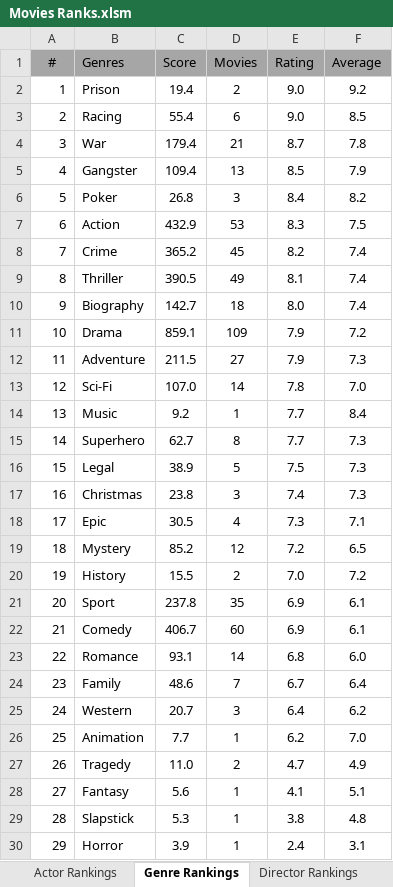
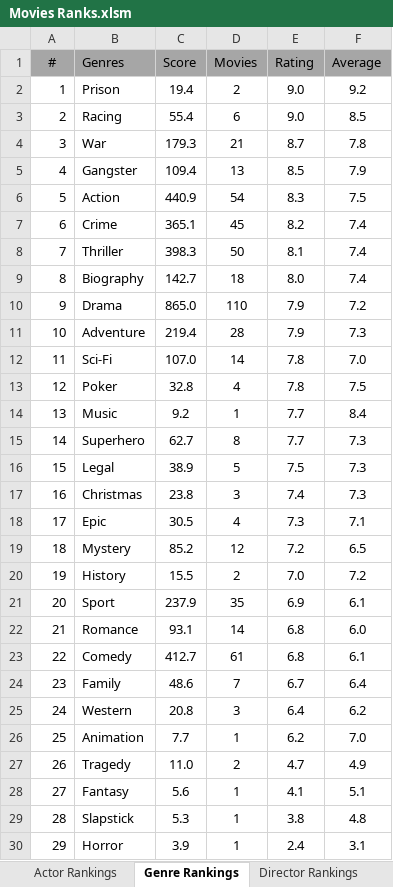
Before and after one commit to TylerGrossi/Movie-Rankings, an Excel workbook: Movies Ranks.xlsm, sheet Genre Rankings, drawn as a sheet; values as stored, in another font and other column widths than the file's, no borders; charts and pictures not drawn; removed rows and columns are numbered as before the commit, all else as after; the diff names each change by its address in the sheet, - before the commit and + after, or states it on an @@ line.

Commit message:
Update binary files and refine movie datasets
- Updated movie_score_predictor.pkl and Movies Ranks.xlsm to incorporate recent changes.
- Adjusted Predicted_Scores.csv to ensure data accuracy and consistency with the latest predictions.
- Enhanced Ratings_Enriched.csv and Watchlist_Enriched.csv with updated movie details and ratings.
- Maintained consistency across all datasets to improve overall prediction outputs and user experience.

```diff
--- a/Movies Ranks.xlsm (sheet Genre Rankings)
+++ b/Movies Ranks.xlsm (sheet Genre Rankings)
-C4 (Score): 179.4
+C4 (Score): 179.3
-row 6: 5 | Poker | 26.8 | 3 | 8.4 | 8.2
@@ column A (#) renumbered between rows 6 and 22 @@
-C6 (Score): 432.9
+C6 (Score): 440.9
-D6 (Movies): 53
+D6 (Movies): 54
-C7 (Score): 365.2
+C7 (Score): 365.1
-C8 (Score): 390.5
+C8 (Score): 398.3
-D8 (Movies): 49
+D8 (Movies): 50
-C10 (Score): 859.1
+C10 (Score): 865.0
-D10 (Movies): 109
+D10 (Movies): 110
-C11 (Score): 211.5
+C11 (Score): 219.4
-D11 (Movies): 27
+D11 (Movies): 28
+row 13: 12 | Poker | 32.8 | 4 | 7.8 | 7.5
-C21 (Score): 237.8
+C21 (Score): 237.9
-row 22: 21 | Comedy | 406.7 | 60 | 6.9 | 6.1
+row 23: 22 | Comedy | 412.7 | 61 | 6.8 | 6.1
-C25 (Score): 20.7
+C25 (Score): 20.8
```
Also changed, not shown: sheet Director Rankings, sheet Movie Rankings, sheet Actor Rankings, sheet TV Show Rankings, formulas that keep their value, charts or pictures, 5 other files.
